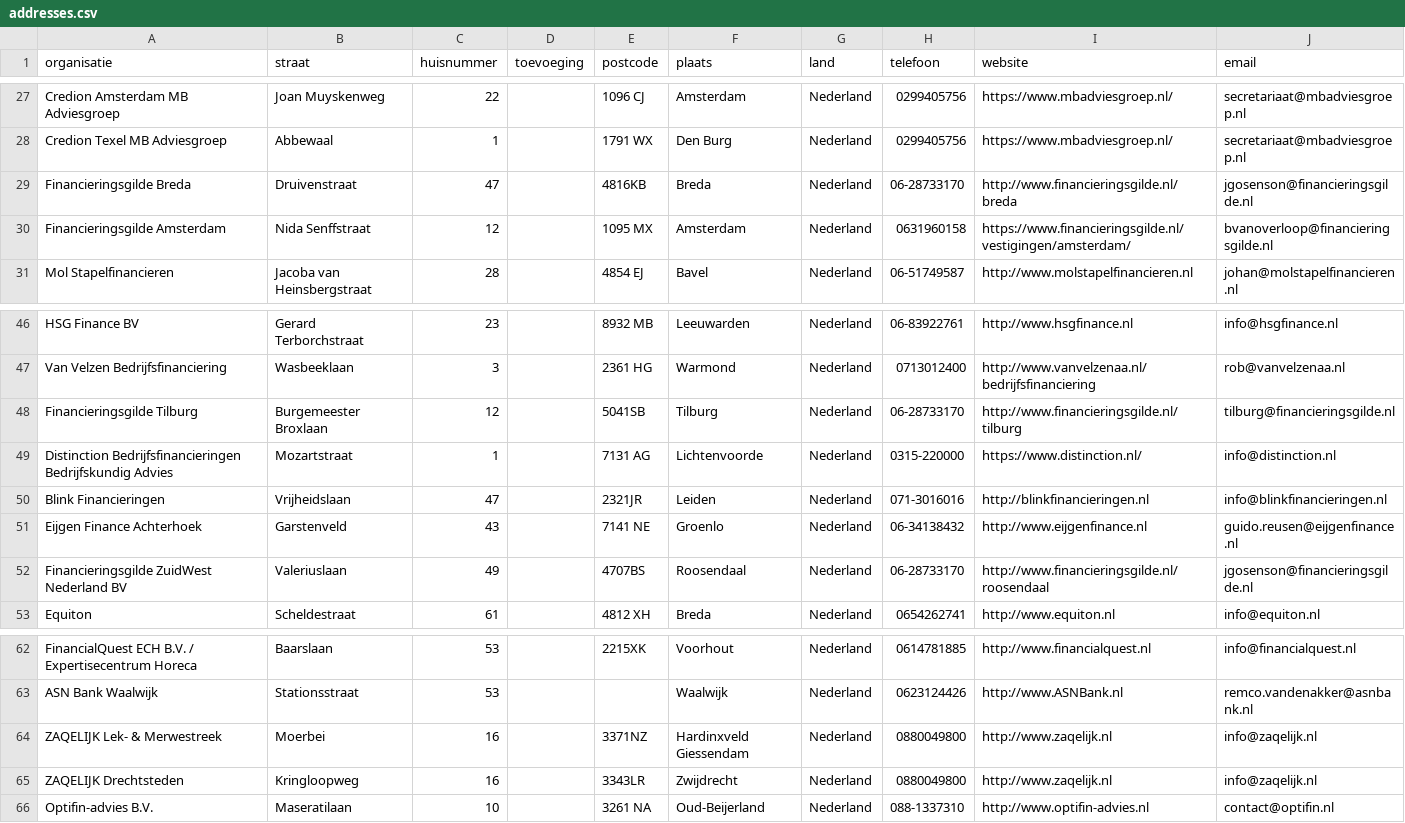
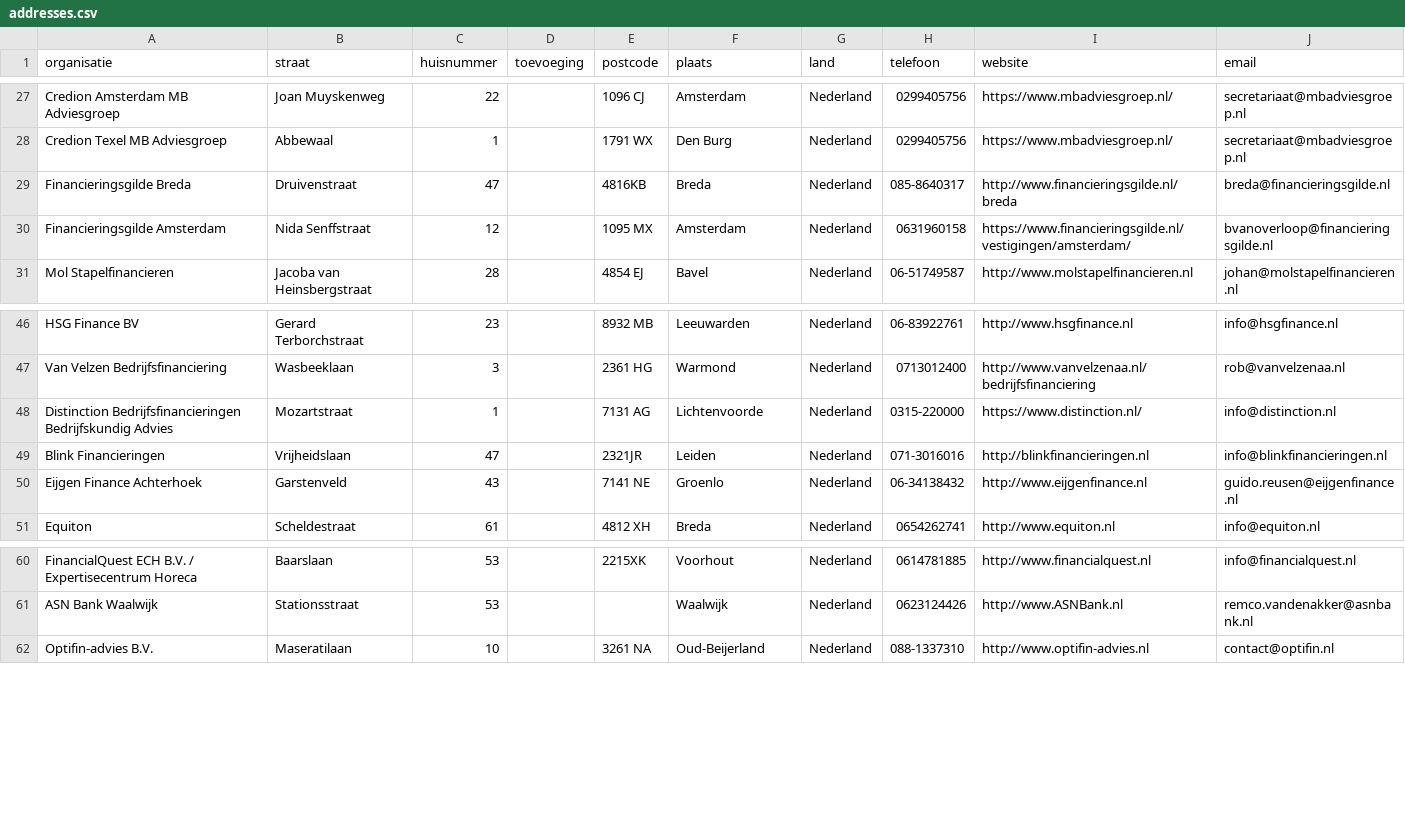
Before and after one commit to Stichting-MKB-Financiering/update-advisors, a CSV file: addresses.csv, drawn as a sheet; only a part is shown, gaps mark what is left out.

```diff
--- a/addresses.csv
+++ b/addresses.csv
@@ -28,3 +28,3 @@
 "Credion Texel MB Adviesgroep", "Abbewaal", "1", , "1791 WX", "Den Burg", "Nederland", "0299405756", "https://www.mbadviesgroep.nl/", "secretariaat@mbadviesgroep.nl"
-"Financieringsgilde Breda", "Druivenstraat", "47", , "4816KB", "Breda", "Nederland", "06-28733170", "http://www.financieringsgilde.nl/breda", "jgosenson@financieringsgilde.nl"
+"Financieringsgilde Breda", "Druivenstraat", "47", , "4816KB", "Breda", "Nederland", "085-8640317", "http://www.financieringsgilde.nl/breda", "breda@financieringsgilde.nl"
 "Financieringsgilde Amsterdam", "Nida Senffstraat", "12", , "1095 MX", "Amsterdam", "Nederland", "0631960158", "https://www.financieringsgilde.nl/vestigingen/amsterdam/", "bvanoverloop@financieringsgilde.nl"
@@ -47,3 +47,2 @@
 "Van Velzen Bedrijfsfinanciering", "Wasbeeklaan", "3", , "2361 HG", "Warmond", "Nederland", "0713012400", "http://www.vanvelzenaa.nl/bedrijfsfinanciering", "rob@vanvelzenaa.nl"
-"Financieringsgilde Tilburg", "Burgemeester Broxlaan", "12", , "5041SB", "Tilburg", "Nederland", "06-28733170", "http://www.financieringsgilde.nl/tilburg", "tilburg@financieringsgilde.nl"
 "Distinction Bedrijfsfinancieringen Bedrijfskundig Advies", "Mozartstraat", "1", , "7131 AG", "Lichtenvoorde", "Nederland", "0315-220000", "https://www.distinction.nl/", "info@distinction.nl"
@@ -51,3 +50,2 @@
 "Eijgen Finance Achterhoek", "Garstenveld", "43", , "7141 NE", "Groenlo", "Nederland", "06-34138432", "http://www.eijgenfinance.nl", "guido.reusen@eijgenfinance.nl"
-"Financieringsgilde ZuidWest Nederland BV", "Valeriuslaan", "49", , "4707BS", "Roosendaal", "Nederland", "06-28733170", "http://www.financieringsgilde.nl/roosendaal", "jgosenson@financieringsgilde.nl"
 "Equiton", "Scheldestraat", "61", , "4812 XH", "Breda", "Nederland", "0654262741", "http://www.equiton.nl", "info@equiton.nl"
@@ -63,4 +61,2 @@
 "ASN Bank Waalwijk", "Stationsstraat", "53", , , "Waalwijk", "Nederland", "0623124426", "http://www.ASNBank.nl", "remco.vandenakker@asnbank.nl"
-"ZAQELIJK Lek- & Merwestreek", "Moerbei", "16", , "3371NZ", "Hardinxveld Giessendam", "Nederland", "0880049800", "http://www.zaqelijk.nl", "info@zaqelijk.nl"
-"ZAQELIJK Drechtsteden", "Kringloopweg", "16", , "3343LR", "Zwijdrecht", "Nederland", "0880049800", "http://www.zaqelijk.nl", "info@zaqelijk.nl"
 "Optifin-advies B.V.", "Maseratilaan", "10", , "3261 NA", "Oud-Beijerland", "Nederland", "088-1337310", "http://www.optifin-advies.nl", "contact@optifin.nl"
```
Also changed, not shown: 1 other file.
